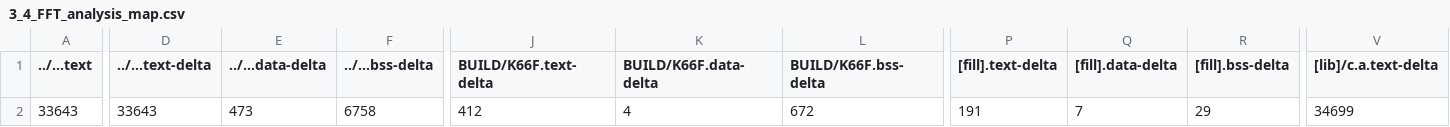
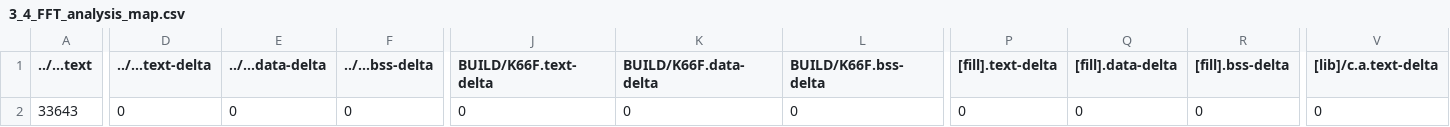
Before and after one commit to GakuSenDeSu/mbed03, a CSV file: 3_4_FFT_analysis/BUILD/K66F/GCC_ARM/3_4_FFT_analysis_map.csv, drawn as a sheet; only a part is shown, gaps mark what is left out; the diff covers the shown part only; the diff names each change by its address in the sheet, - before the commit and + after, or states it on an @@ line.

```diff
--- a/3_4_FFT_analysis/BUILD/K66F/GCC_ARM/3_4_FFT_analysis_map.csv
+++ b/3_4_FFT_analysis/BUILD/K66F/GCC_ARM/3_4_FFT_analysis_map.csv
-D2 (../...text-delta): 33643
+D2 (../...text-delta): 0
-E2 (../...data-delta): 473
+E2 (../...data-delta): 0
-F2 (../...bss-delta): 6758
+F2 (../...bss-delta): 0
-J2 (BUILD/K66F.text-delta): 412
+J2 (BUILD/K66F.text-delta): 0
-K2 (BUILD/K66F.data-delta): 4
+K2 (BUILD/K66F.data-delta): 0
-L2 (BUILD/K66F.bss-delta): 672
+L2 (BUILD/K66F.bss-delta): 0
-P2 ([fill].text-delta): 191
+P2 ([fill].text-delta): 0
-Q2 ([fill].data-delta): 7
+Q2 ([fill].data-delta): 0
-R2 ([fill].bss-delta): 29
+R2 ([fill].bss-delta): 0
-V2 ([lib]/c.a.text-delta): 34699
+V2 ([lib]/c.a.text-delta): 0
```
Also changed, not shown: 7 edited cells elsewhere in this file, 6 other files.
